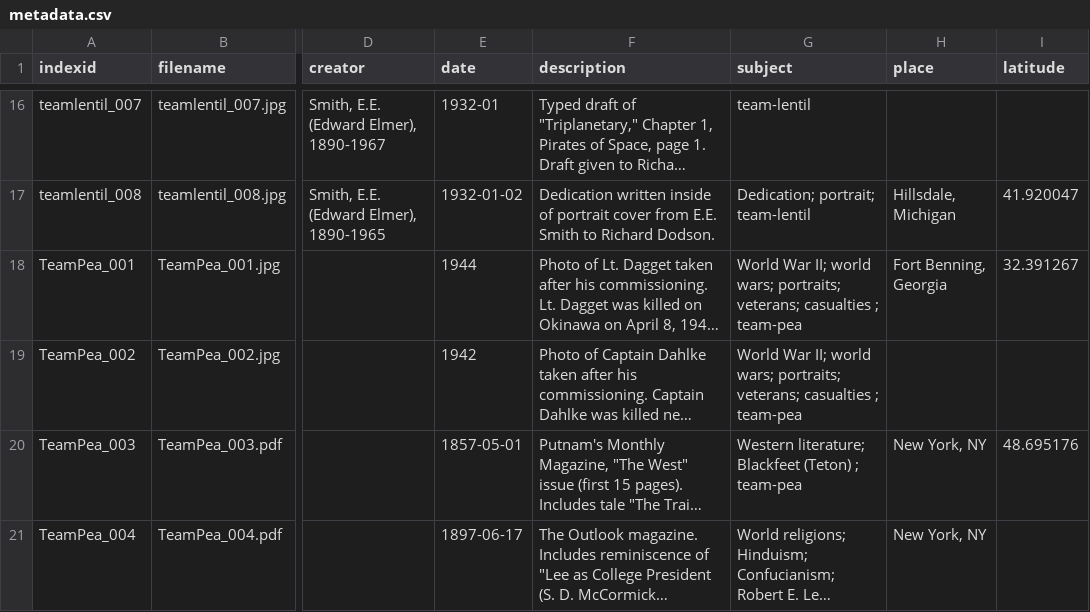
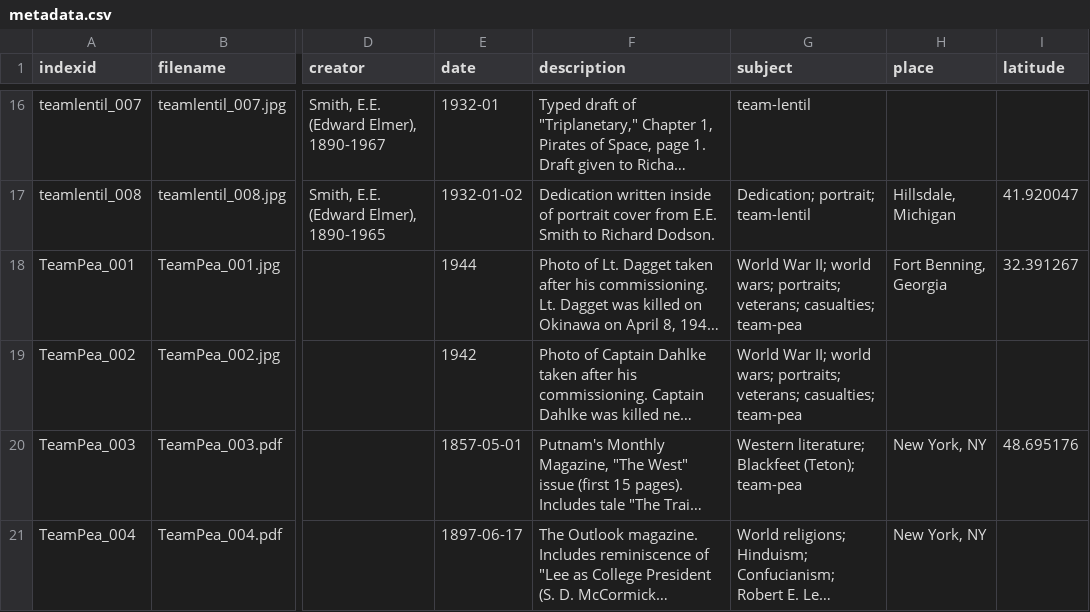
Before and after one commit to rubmu/pages-collection-template, a CSV file: _data/metadata.csv, drawn as a sheet; only a part is shown, gaps mark what is left out; long unchanged cells end in …; the diff covers the shown part only; the diff names each change by its address in the sheet, - before the commit and + after, or states it on an @@ line.

Commit message:
fix more metadata issue

```diff
--- a/_data/metadata.csv
+++ b/_data/metadata.csv
-G18:G19 (subject): …portraits; veterans; casualties ; team-pea
+G18:G19 (subject): …portraits; veterans; casualties; team-pea
-G20 (subject): …literature; Blackfeet (Teton) ; team-pea
+G20 (subject): …literature; Blackfeet (Teton); team-pea
```
Also changed, not shown: 4 edited cells elsewhere in this file.
